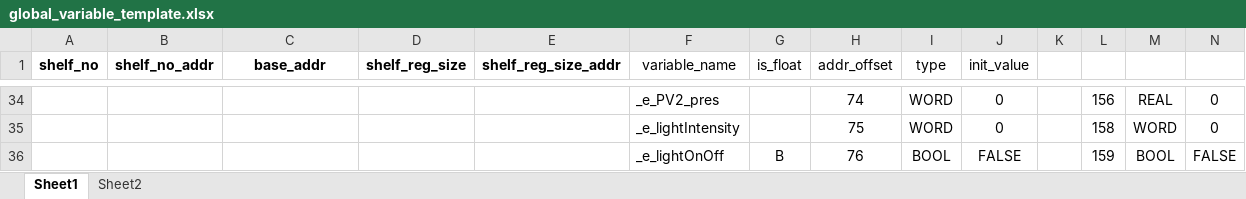
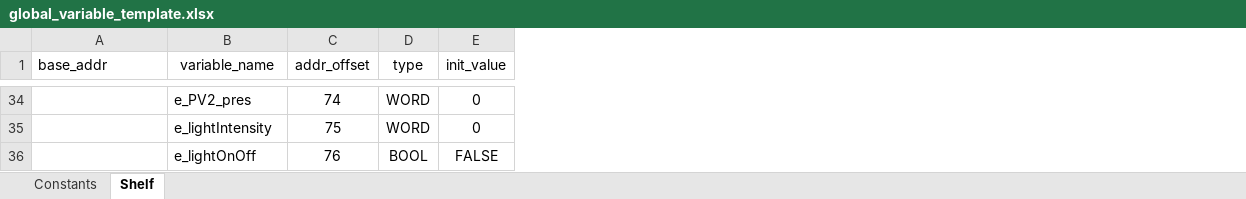
Before and after one commit to T2HOPETECHNIK/Ellemento, an Excel workbook: rack_control/plc/global_variable_template.xlsx, sheet Shelf, drawn as a sheet; only a part is shown, gaps mark what is left out; values as stored, in another font and other column widths than the file's, no borders; removed rows and columns are numbered as before the commit, all else as after; the diff covers the shown part only; the diff names each change by its address in the sheet, - before the commit and + after, or states it on an @@ line.

Commit message:
Update script and template for global variable

```diff
--- a/rack_control/plc/global_variable_template.xlsx (sheet Shelf)
+++ b/rack_control/plc/global_variable_template.xlsx (sheet Shelf)
-sheet tab: Sheet1
+sheet tab: Shelf
-sheet tab: Sheet2
+sheet tab: Constants
@@ sheet tab order changed: Constants | Shelf @@
-column A (shelf_no), empty
-column B (shelf_no_addr), empty
-column D (shelf_reg_size), empty
-column E (shelf_reg_size_addr), empty
-column G (is_float), row 36: B
-column K, empty
-column L, rows 34-36: 156 | 158 | 159
-column M, rows 34-36: REAL | WORD | BOOL
-column N, rows 34-36: 0 | 0 | FALSE
@@ A1 bold: on → off, alignment: center → left @@
-B34 (variable_name): _e_PV2_pres
+B34 (variable_name): e_PV2_pres
-B35 (variable_name): _e_lightIntensity
+B35 (variable_name): e_lightIntensity
-B36 (variable_name): _e_lightOnOff
+B36 (variable_name): e_lightOnOff
```
Also changed, not shown: 53 edited cells and cell formats elsewhere in this sheet, sheet Constants, 2 other files.
